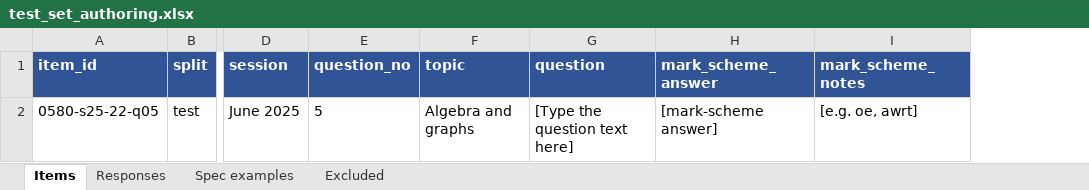
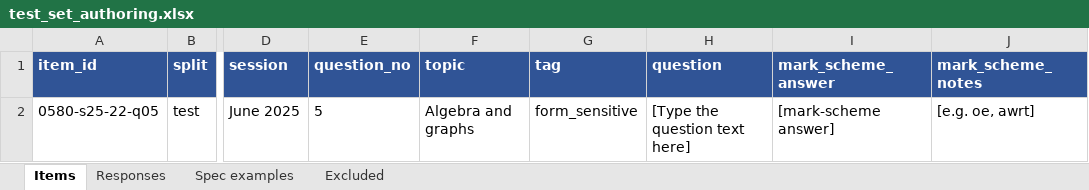
Before and after one commit to wandiyajames-arch/igcse_math_tutor, an Excel workbook: evaluation/templates/test_set_authoring.xlsx, sheet Items, drawn as a sheet; only a part is shown, gaps mark what is left out; values as stored, in another font and other column widths than the file's, no borders; the diff names each change by its address in the sheet, - before the commit and + after, or states it on an @@ line.

```diff
--- a/evaluation/templates/test_set_authoring.xlsx (sheet Items)
+++ b/evaluation/templates/test_set_authoring.xlsx (sheet Items)
+column G (tag), row 2: form_sensitive
```
Also changed, not shown: sheet Responses, sheet Spec examples, sheet Excluded.
